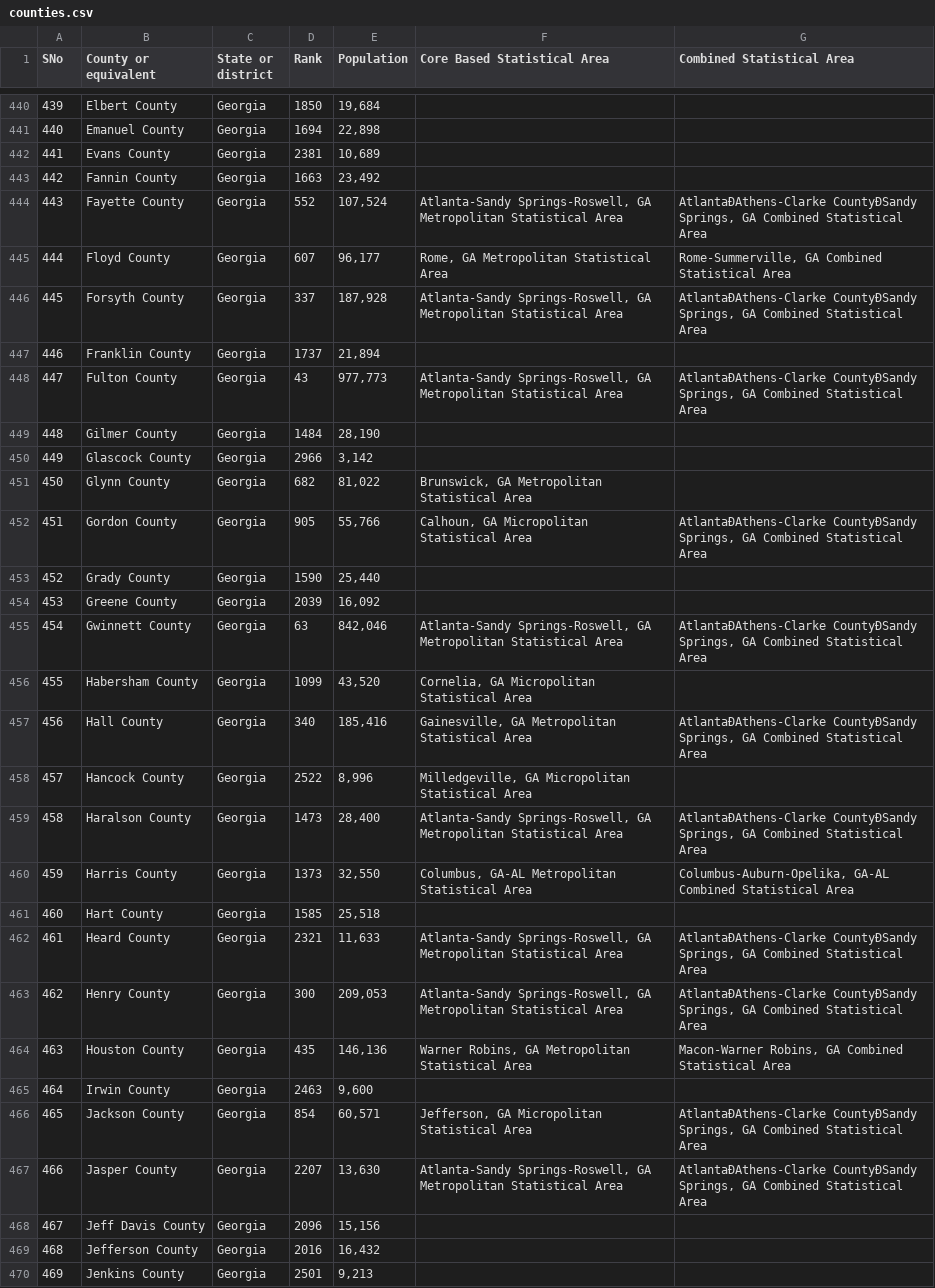
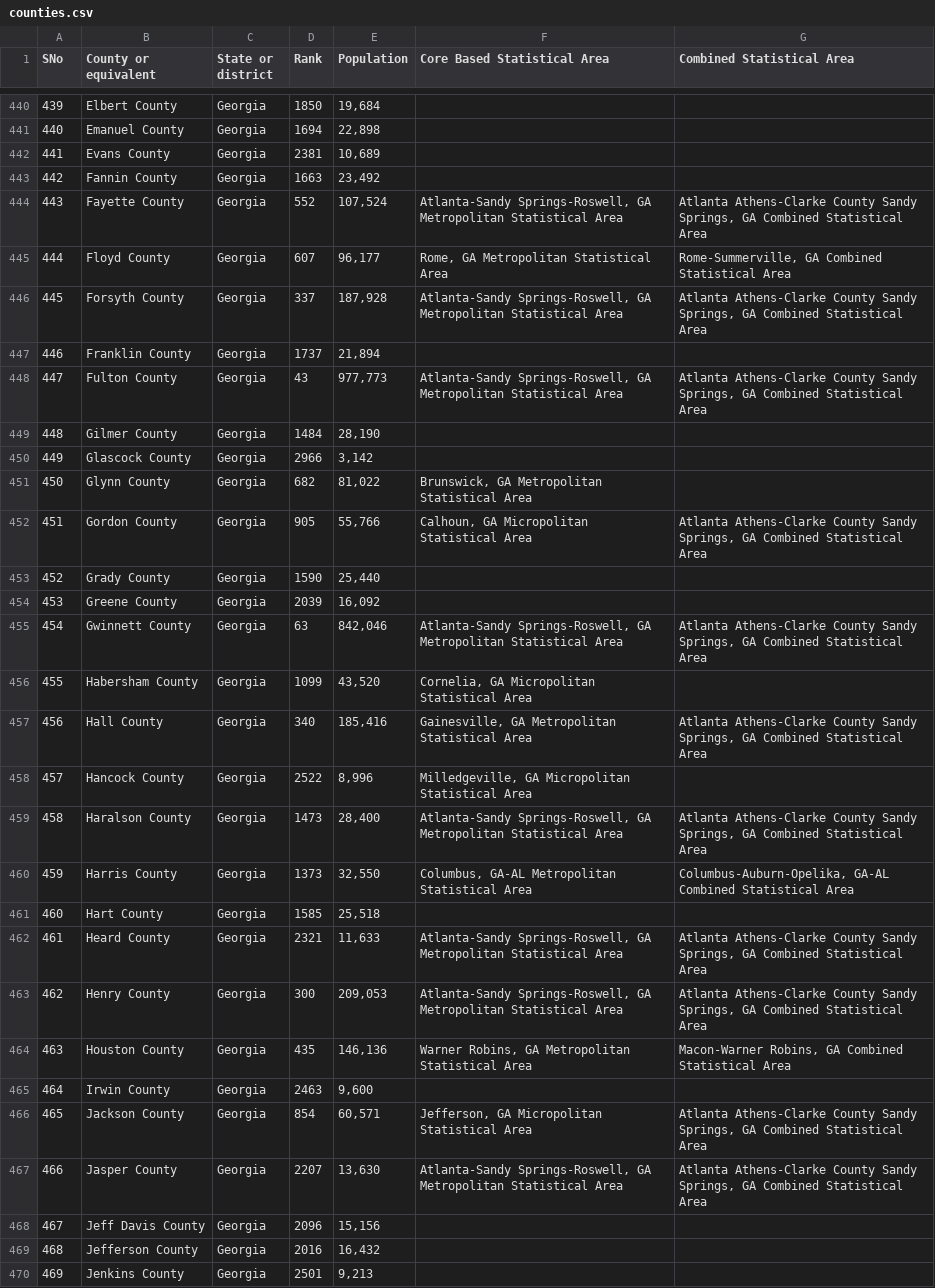
Before and after one commit to timkpaine/webfram, a CSV file: refdata/counties.csv, drawn as a sheet; only a part is shown, gaps mark what is left out; the diff covers the shown part only; the diff names each change by its address in the sheet, - before the commit and + after, or states it on an @@ line.

Commit message:
adding county parser script

```diff
--- a/refdata/counties.csv
+++ b/refdata/counties.csv
-G444 (Combined Statistical Area): AtlantaÐAthens-Clarke CountyÐSandy Springs, GA…
+G444 (Combined Statistical Area): Atlanta Athens-Clarke County Sandy Springs, GA…
-G446 (Combined Statistical Area): AtlantaÐAthens-Clarke CountyÐSandy Springs, GA…
+G446 (Combined Statistical Area): Atlanta Athens-Clarke County Sandy Springs, GA…
-G448 (Combined Statistical Area): AtlantaÐAthens-Clarke CountyÐSandy Springs, GA…
+G448 (Combined Statistical Area): Atlanta Athens-Clarke County Sandy Springs, GA…
-G452 (Combined Statistical Area): AtlantaÐAthens-Clarke CountyÐSandy Springs, GA…
+G452 (Combined Statistical Area): Atlanta Athens-Clarke County Sandy Springs, GA…
-G455 (Combined Statistical Area): AtlantaÐAthens-Clarke CountyÐSandy Springs, GA…
+G455 (Combined Statistical Area): Atlanta Athens-Clarke County Sandy Springs, GA…
-G457 (Combined Statistical Area): AtlantaÐAthens-Clarke CountyÐSandy Springs, GA…
+G457 (Combined Statistical Area): Atlanta Athens-Clarke County Sandy Springs, GA…
-G459 (Combined Statistical Area): AtlantaÐAthens-Clarke CountyÐSandy Springs, GA…
+G459 (Combined Statistical Area): Atlanta Athens-Clarke County Sandy Springs, GA…
-G462:G463 (Combined Statistical Area): AtlantaÐAthens-Clarke CountyÐSandy Springs, GA…
+G462:G463 (Combined Statistical Area): Atlanta Athens-Clarke County Sandy Springs, GA…
-G466:G467 (Combined Statistical Area): AtlantaÐAthens-Clarke CountyÐSandy Springs, GA…
+G466:G467 (Combined Statistical Area): Atlanta Athens-Clarke County Sandy Springs, GA…
```
Also changed, not shown: 111 edited cells elsewhere in this file, 1 other file.
